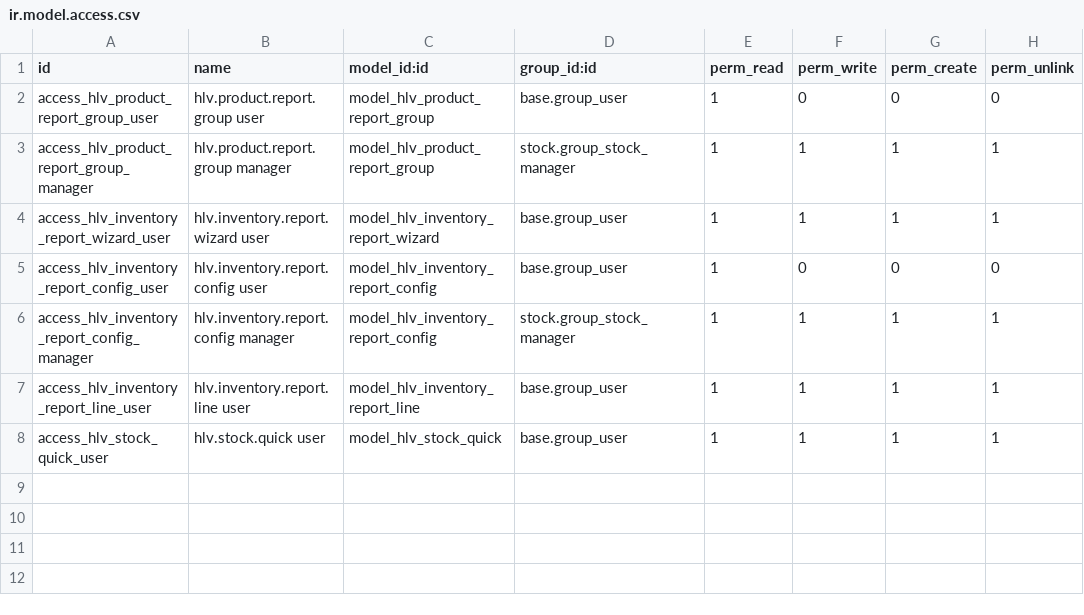
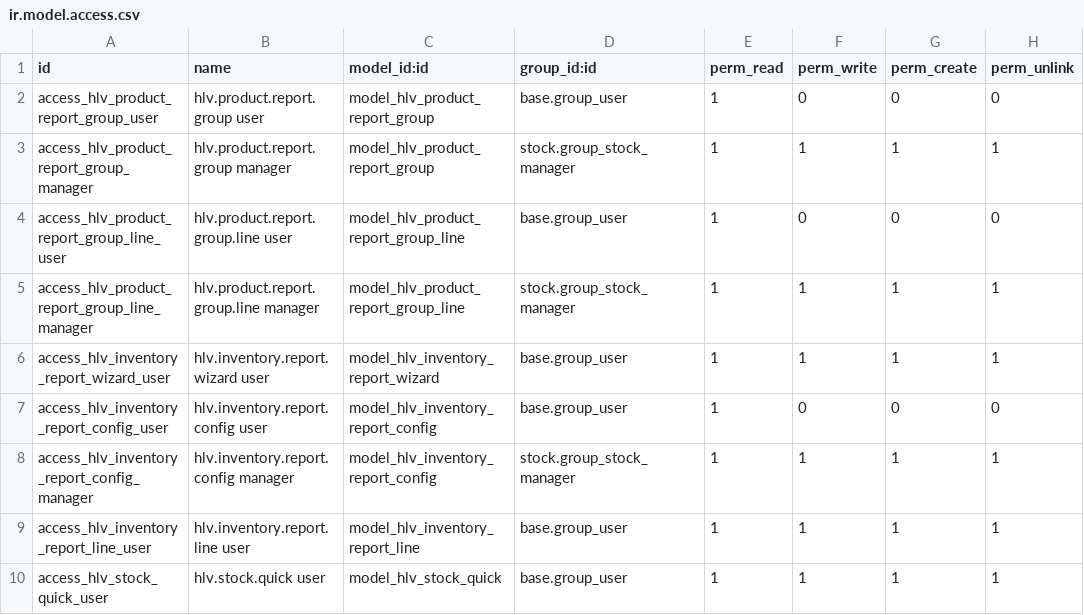
Before and after one commit to hivongseth2/HLV-odoo-crm, a CSV file: custom_addons/hlv_inventory_group_report/security/ir.model.access.csv, drawn as a sheet.

Commit message:
merge group and refact

```diff
--- a/custom_addons/hlv_inventory_group_report/security/ir.model.access.csv
+++ b/custom_addons/hlv_inventory_group_report/security/ir.model.access.csv
@@ -3,2 +3,4 @@ access_hlv_product_report_group_user,hlv.product.report.group user,model_hlv_pro
 access_hlv_product_report_group_manager,hlv.product.report.group manager,model_hlv_product_report_group,stock.group_stock_manager,1,1,1,1
+access_hlv_product_report_group_line_user,hlv.product.report.group.line user,model_hlv_product_report_group_line,base.group_user,1,0,0,0
+access_hlv_product_report_group_line_manager,hlv.product.report.group.line manager,model_hlv_product_report_group_line,stock.group_stock_manager,1,1,1,1
 access_hlv_inventory_report_wizard_user,hlv.inventory.report.wizard user,model_hlv_inventory_report_wizard,base.group_user,1,1,1,1
```
Also changed, not shown: 15 other files.
